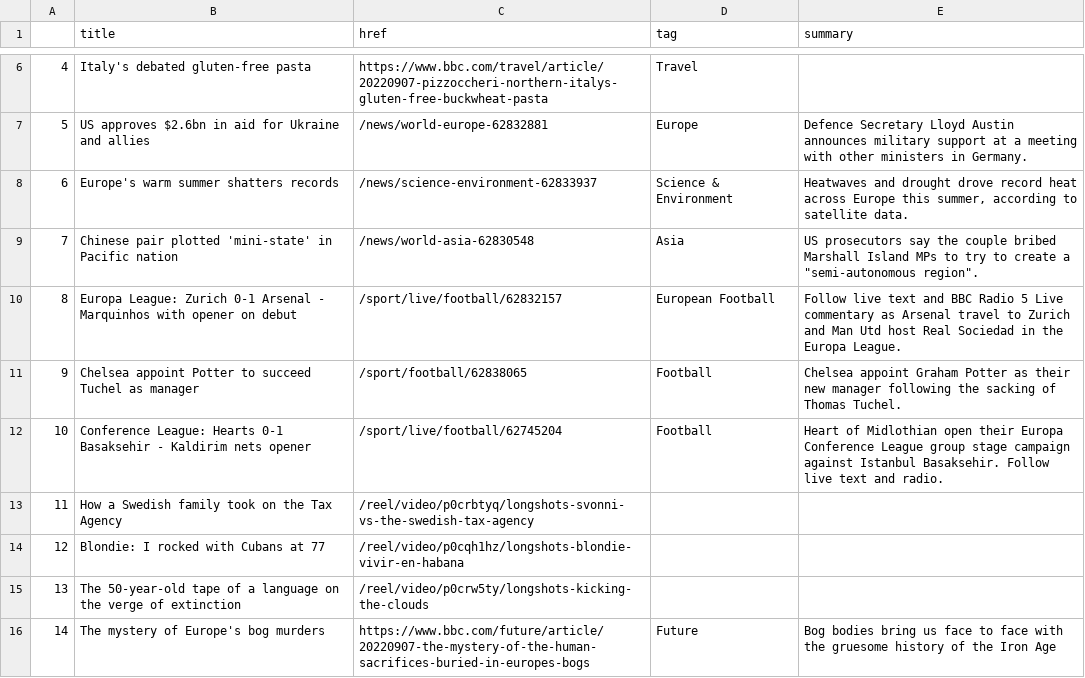
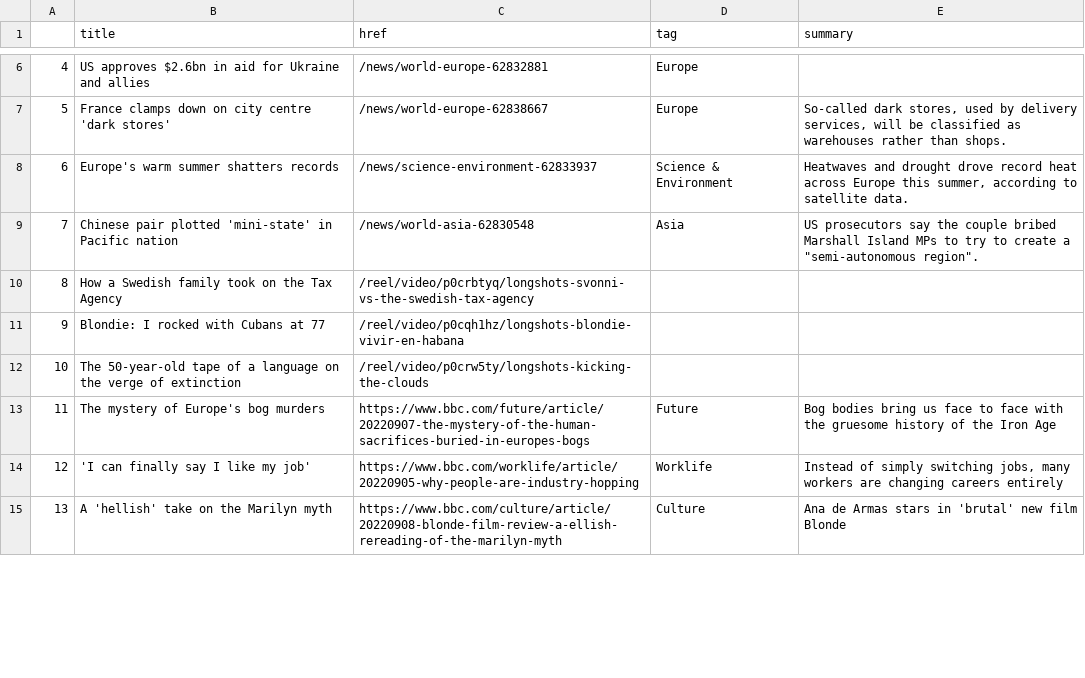
Before and after one commit to anastasiajourno/Automatic-scraper, a CSV file: bbc-headlines.csv, drawn as a sheet; only a part is shown, gaps mark what is left out; the shorter side is filled out with more unchanged rows; removed rows and columns are numbered as before the commit, all else as after; the diff covers the shown part only; the diff names each change by its address in the sheet, - before the commit and + after, or states it on an @@ line.

```diff
--- a/bbc-headlines.csv
+++ b/bbc-headlines.csv
@@ column A renumbered from row 5 down @@
-row 6: 4 | Italy's debated gluten-free pasta | https://www.bbc.com/travel/article/20220907-pizzoccheri-northern-italys-gluten-free-buckwheat-pasta | Travel
-E6 (summary): Defence Secretary Lloyd Austin announces military support at a meeting with other ministers in Germany.
+E6 (summary): (empty)
+row 7: 5 | France clamps down on city centre 'dark stores' | /news/world-europe-62838667 | Europe | So-called dark stores, used by delivery services, will be classified as warehouses rather than shops.
-row 10: 8 | Europa League: Zurich 0-1 Arsenal - Marquinhos with opener on debut | /sport/live/football/62832157 | European Football | Follow live text and BBC Radio 5 Live commentary as Arsenal travel to Zurich and Man Utd host Real Sociedad in the Europa League.
-row 11: 9 | Chelsea appoint Potter to succeed Tuchel as manager | /sport/football/62838065 | Football | Chelsea appoint Graham Potter as their new manager following the sacking of Thomas Tuchel.
-row 12: 10 | Conference League: Hearts 0-1 Basaksehir - Kaldirim nets opener | /sport/live/football/62745204 | Football | Heart of Midlothian open their Europa Conference League group stage campaign against Istanbul Basaksehir. Follow live text and radio.
```
Also changed, not shown: 4 added rows, 4 removed rows and 5 edited cells elsewhere in this file.
